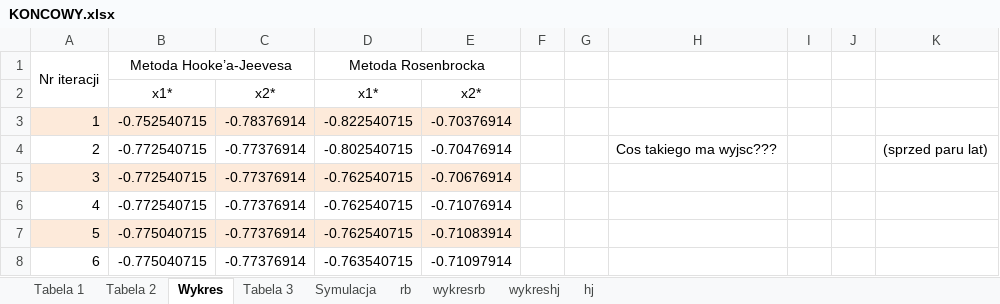
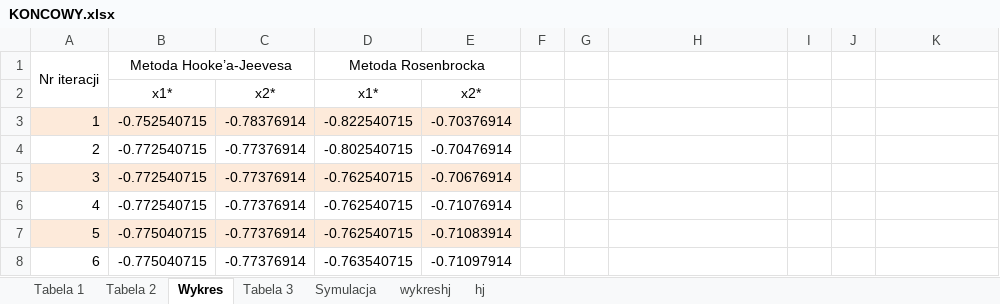
Before and after one commit to MKuzera/Optymalizacja-Projekt-2, an Excel workbook: KONCOWY.xlsx, sheet Wykres, drawn as a sheet; only a part is shown; values as stored, in another font and other column widths than the file's, no borders; charts and pictures not drawn; the diff names each change by its address in the sheet, - before the commit and + after, or states it on an @@ line.

```diff
--- a/KONCOWY.xlsx (sheet Wykres)
+++ b/KONCOWY.xlsx (sheet Wykres)
-sheet tab: rb
-sheet tab: wykresrb
-H4: Cos takiego ma wyjsc???
+H4: (empty)
-K4: (sprzed paru lat)
+K4: (empty)
```
Also changed, not shown: sheet Symulacja, charts or pictures, 1 other file.
